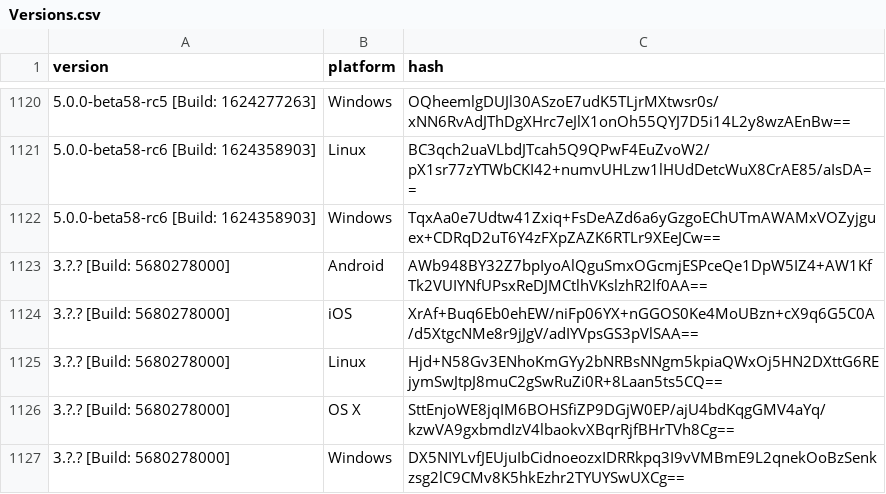
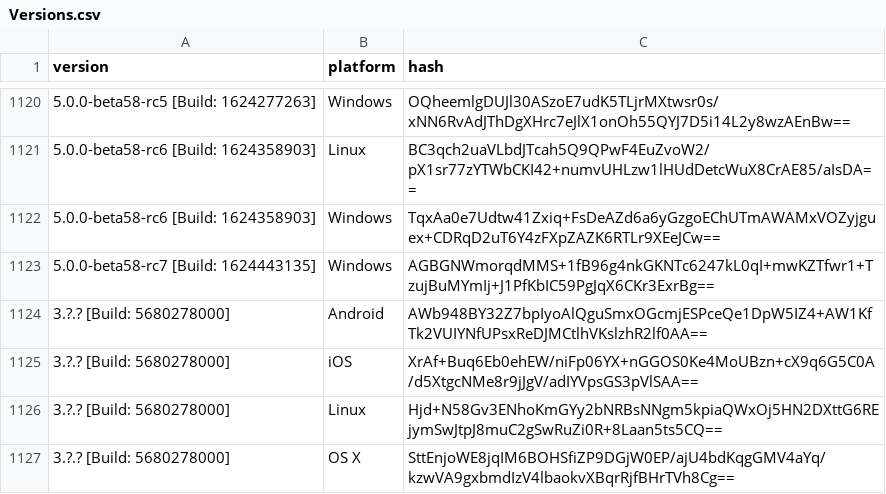
Before and after one commit to ReSpeak/tsdeclarations, a CSV file: Versions.csv, drawn as a sheet; only a part is shown, gaps mark what is left out; the shorter side is filled out with more unchanged rows; the diff names each change by its address in the sheet, - before the commit and + after, or states it on an @@ line.

Commit message:
Added new version: 5.0.0-beta58-rc7 [Build: 1624443135],Windows

```diff
--- a/Versions.csv
+++ b/Versions.csv
+row 1123: 5.0.0-beta58-rc7 [Build: 1624443135] | Windows | AGBGNWmorqdMMS+1fB96g4nkGKNTc6247kL0qI+mwKZTfwr1+TzujBuMYmIj+J1PfKbIC59PgJqX6CKr3ExrBg==
```
